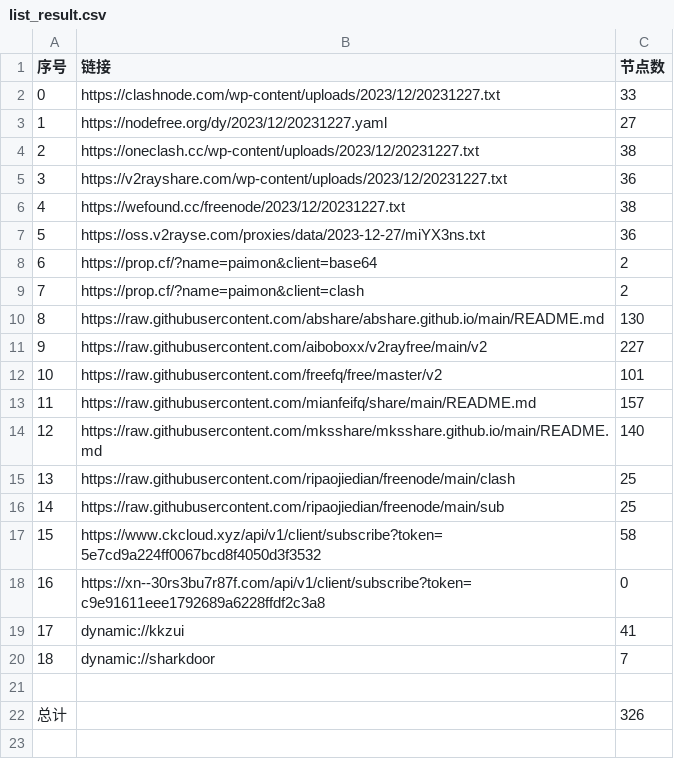
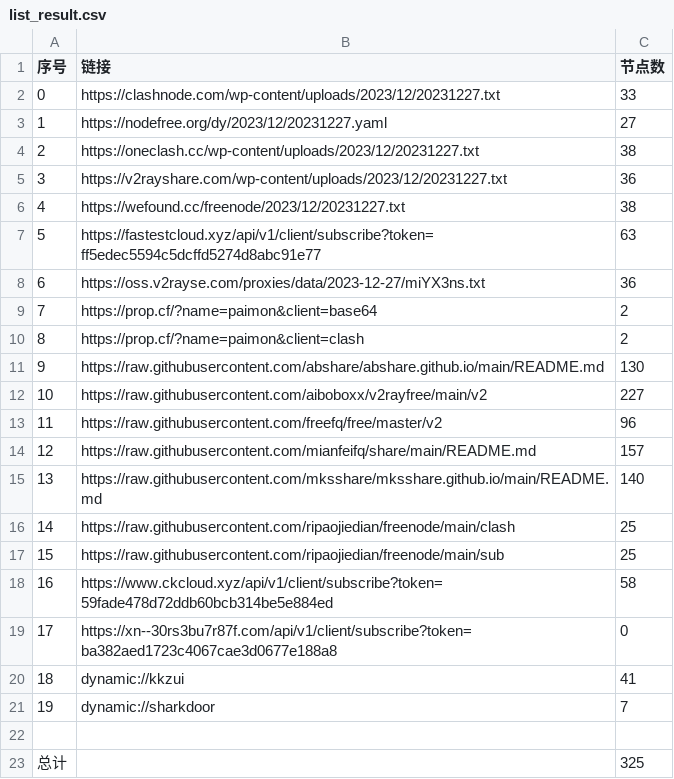
Before and after one commit to WTNLXTBL/Node-Fetch, a CSV file: list_result.csv, drawn as a sheet; addresses are those after the commit; the diff names each change by its address in the sheet, - before the commit and + after, or states it on an @@ line.

```diff
--- a/list_result.csv
+++ b/list_result.csv
+row 7: 5 | https://fastestcloud.xyz/api/v1/client/subscribe?token=ff5edec5594c5dcffd5274d8abc91e77 | 63
@@ column A (序号) renumbered between rows 8 and 21 @@
-C13 (节点数): 101
+C13 (节点数): 96
-B18 (链接): https://www.ckcloud.xyz/api/v1/client/subscribe?token=5e7cd9a224ff0067bcd8f4050d3f3532
+B18 (链接): https://www.ckcloud.xyz/api/v1/client/subscribe?token=59fade478d72ddb60bcb314be5e884ed
-B19 (链接): https://xn--30rs3bu7r87f.com/api/v1/client/subscribe?token=c9e91611eee1792689a6228ffdf2c3a8
+B19 (链接): https://xn--30rs3bu7r87f.com/api/v1/client/subscribe?token=ba382aed1723c4067cae3d0677e188a8
-C23 (节点数): 326
+C23 (节点数): 325
```
Also changed, not shown: 14 other files.
